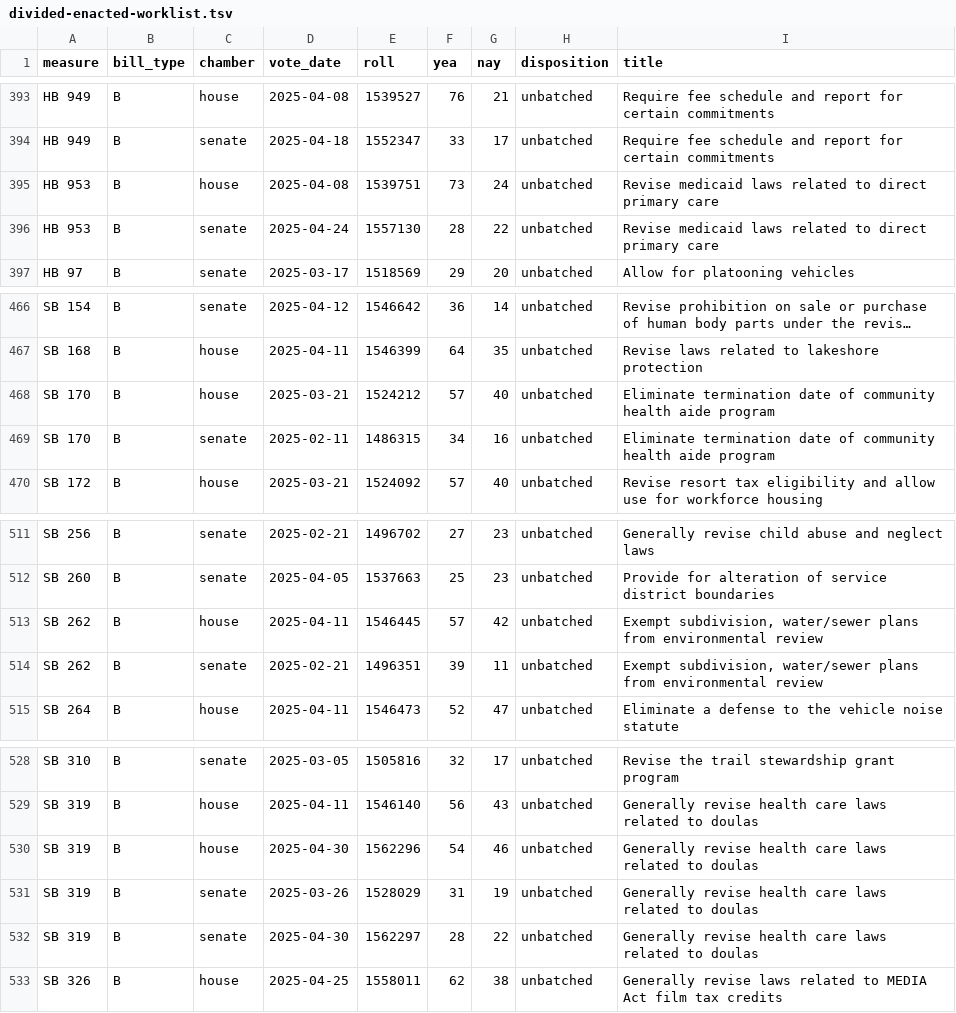
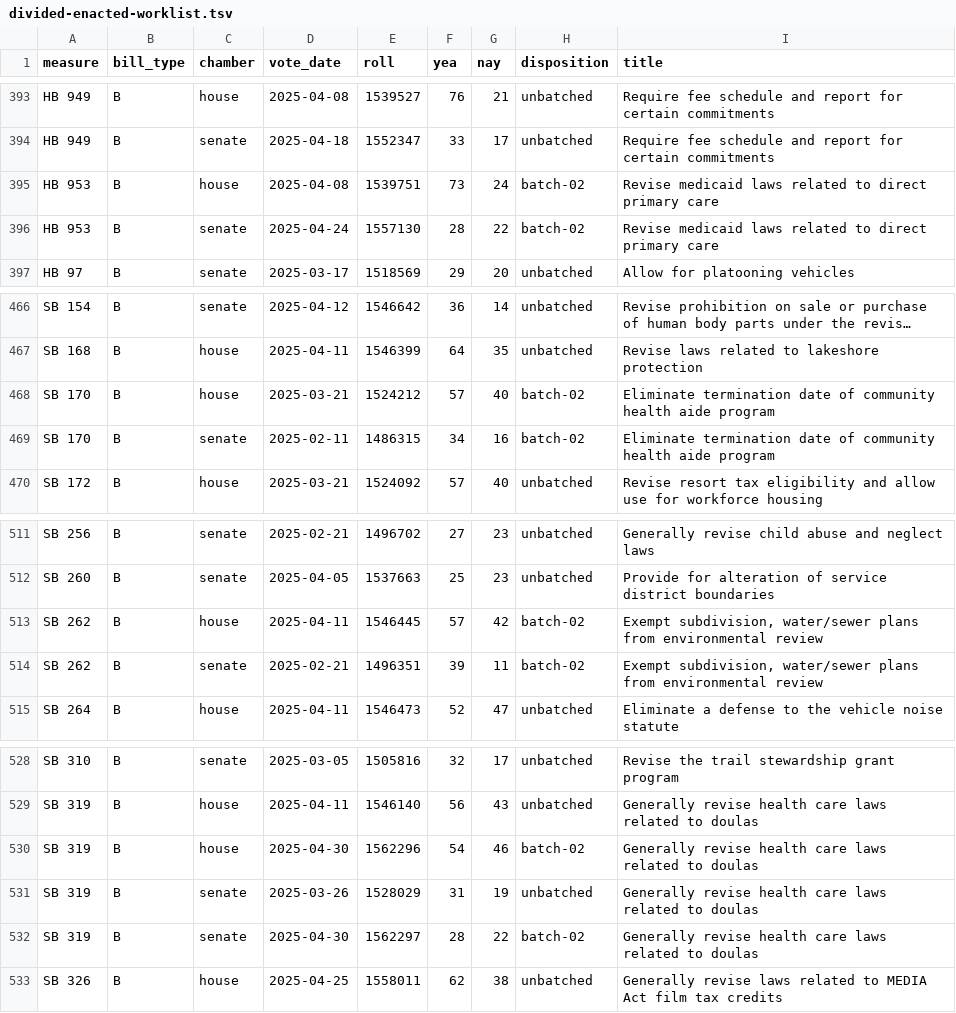
Before and after one commit to shu1513/voteapp, a TSV file: backend/evidence/rollcall/legiscan-mt-2159/survey/divided-enacted-worklist.tsv, drawn as a sheet; only a part is shown, gaps mark what is left out; long unchanged cells end in …; the diff covers the shown part only; the diff names each change by its address in the sheet, - before the commit and + after, or states it on an @@ line.

```diff
--- a/backend/evidence/rollcall/legiscan-mt-2159/survey/divided-enacted-worklist.tsv
+++ b/backend/evidence/rollcall/legiscan-mt-2159/survey/divided-enacted-worklist.tsv
-H395:H396 (disposition): unbatched
+H395:H396 (disposition): batch-02
-H468:H469 (disposition): unbatched
+H468:H469 (disposition): batch-02
-H513:H514 (disposition): unbatched
+H513:H514 (disposition): batch-02
-H530 (disposition): unbatched
+H530 (disposition): batch-02
-H532 (disposition): unbatched
+H532 (disposition): batch-02
```
Also changed, not shown: 11 edited cells elsewhere in this file, 22 other files.
